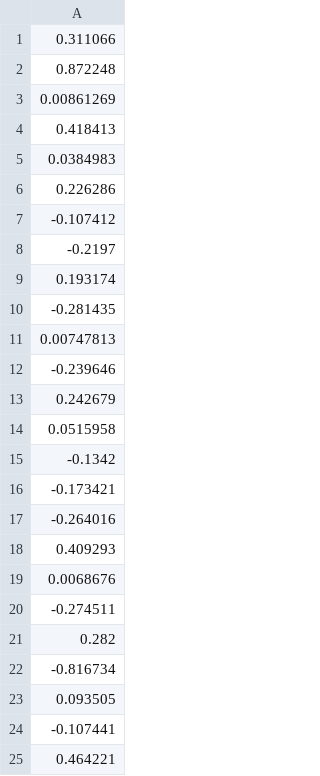
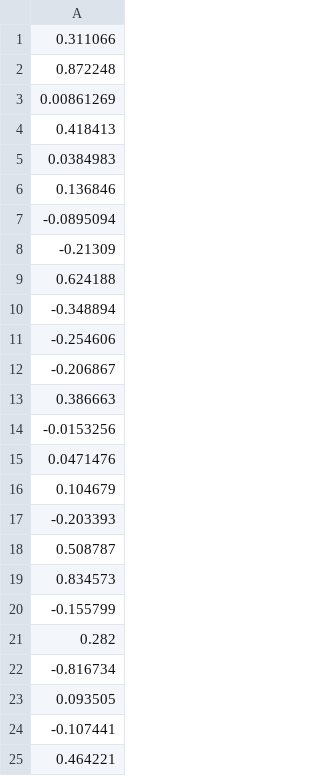
Before and after one commit to lhnguyen102/cuTAGI, a CSV file: saved_param/lstm_demo_2lstm_3_mb.csv, drawn as a sheet; only a part is shown; the diff covers the shown part only.

```diff
--- a/saved_param/lstm_demo_2lstm_3_mb.csv
+++ b/saved_param/lstm_demo_2lstm_3_mb.csv
@@ -5,17 +5,17 @@
 0.0384983
-0.226286
--0.107412
--0.2197
-0.193174
--0.281435
-0.00747813
--0.239646
-0.242679
-0.0515958
--0.1342
--0.173421
--0.264016
-0.409293
-0.0068676
--0.274511
+0.136846
+-0.0895094
+-0.21309
+0.624188
+-0.348894
+-0.254606
+-0.206867
+0.386663
+-0.0153256
+0.0471476
+0.104679
+-0.203393
+0.508787
+0.834573
+-0.155799
 0.282
```
Also changed, not shown: 16 edited cells elsewhere in this file, saved_param/lstm_demo_2lstm_1_mw.csv, saved_param/lstm_demo_2lstm_2_Sw.csv, 11 other files.
